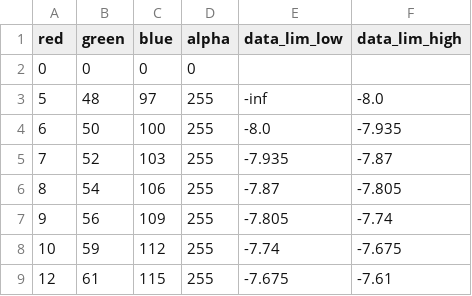
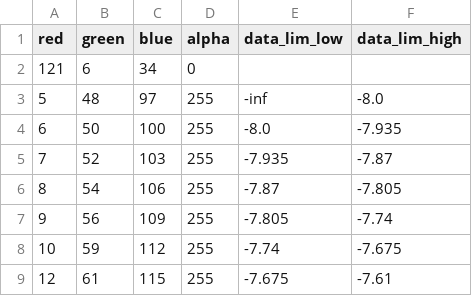
Before and after one commit to hcronk/oco2_worldview, a CSV file: code/utils/gibs_cmaps/unpadded/xco2_relative_RdBu_r_-8to8.csv, drawn as a sheet; only a part is shown.

```diff
--- a/code/utils/gibs_cmaps/unpadded/xco2_relative_RdBu_r_-8to8.csv
+++ b/code/utils/gibs_cmaps/unpadded/xco2_relative_RdBu_r_-8to8.csv
@@ -1,3 +1,3 @@
 red,green,blue,alpha,data_lim_low,data_lim_high
-0,0,0,0,,
+121,6,34,0,,
 5,48,97,255,-inf,-8.0
```
Also changed, not shown: code/utils/gibs_cmaps/unpadded/sif757_YlGn_-1to2.csv, code/utils/gibs_cmaps/unpadded/sif771_YlGn_-1to2.csv, 3 other files.
